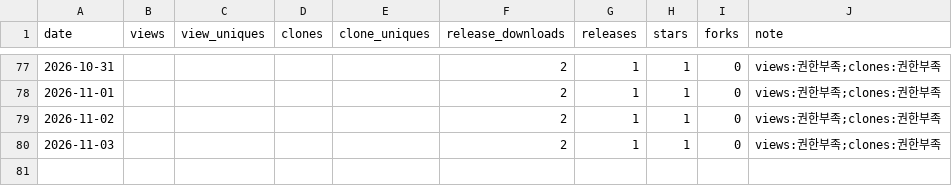
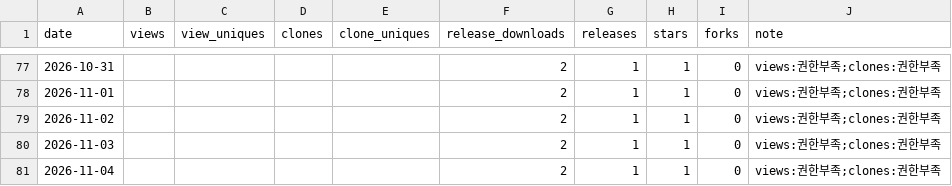
Before and after one commit to rubatoyd/kakao-book-mcp, a CSV file: docs/usage.csv, drawn as a sheet; only a part is shown, gaps mark what is left out.

```diff
--- a/docs/usage.csv
+++ b/docs/usage.csv
@@ -80 +80,2 @@ date,views,view_uniques,clones,clone_uniques,release_downloads,releases,stars,fo
 2026-11-03,,,,,2,1,1,0,views:권한부족;clones:권한부족
+2026-11-04,,,,,2,1,1,0,views:권한부족;clones:권한부족
```
Also changed, not shown: 2 other files.
